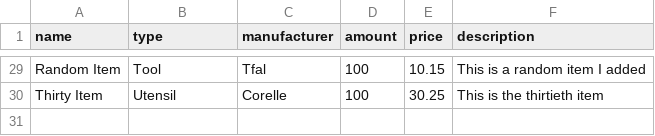
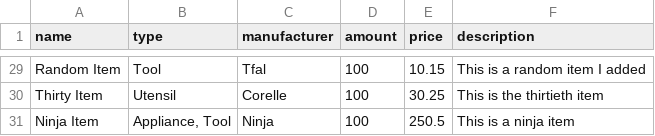
Before and after one commit to parbjotb/KitchenProject, a CSV file: db/kitchen_products.csv, drawn as a sheet; only a part is shown, gaps mark what is left out.

Commit message:
Populated db with products and manufacturers

```diff
--- a/db/kitchen_products.csv
+++ b/db/kitchen_products.csv
@@ -30 +30,2 @@ Random Item,Tool,Tfal,100,10.15,This is a random item I added
 Thirty Item,Utensil,Corelle,100,30.25,This is the thirtieth item
+Ninja Item,"Appliance, Tool",Ninja,100,250.5,This is a ninja item
```
Also changed, not shown: 1 other file.
